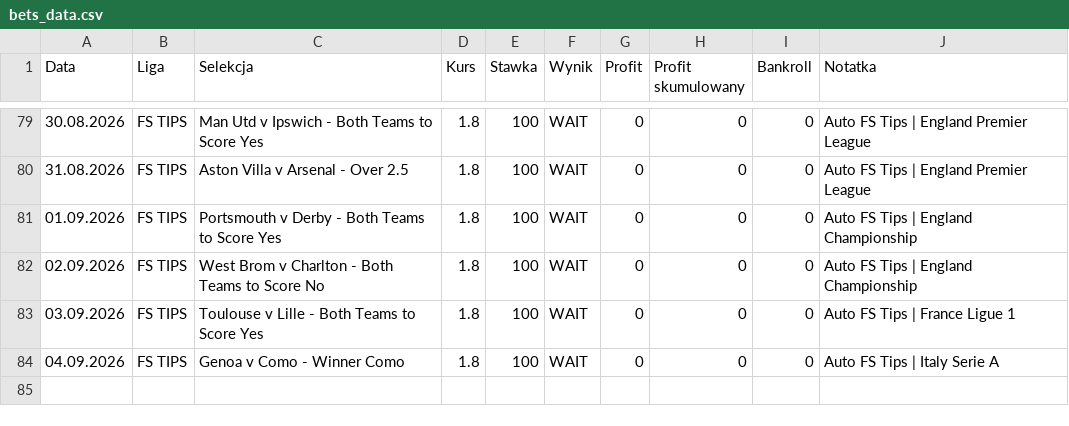
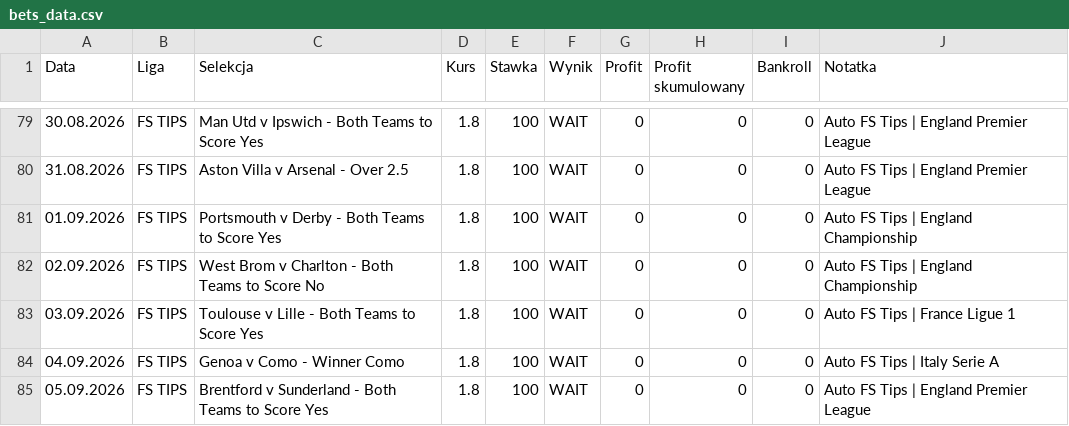
Before and after one commit to Octagon93/Bet_Tracker, a CSV file: bets_data.csv, drawn as a sheet; only a part is shown, gaps mark what is left out; the diff names each change by its address in the sheet, - before the commit and + after, or states it on an @@ line.

```diff
--- a/bets_data.csv
+++ b/bets_data.csv
+row 85: 05.09.2026 | FS TIPS | Brentford v Sunderland - Both Teams to Score Yes | 1.8 | 100 | WAIT | 0 | 0 | 0 | Auto FS Tips | England Premier League
```
